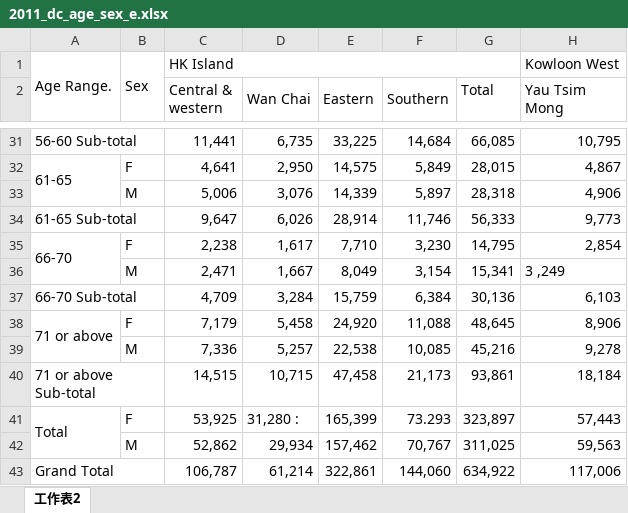
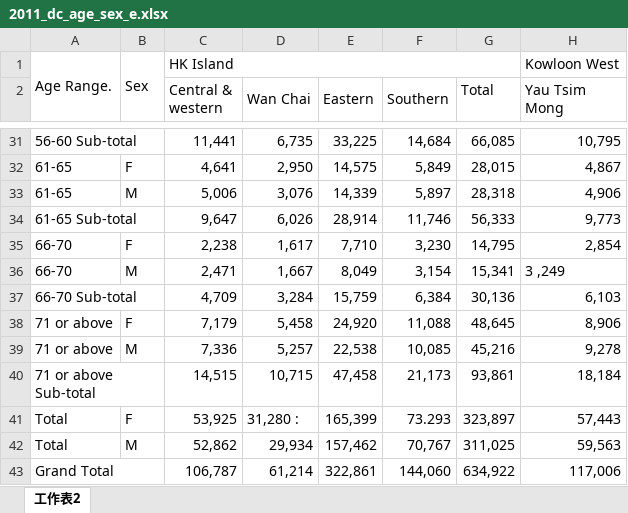
Before and after one commit to initiumlab/legco-explorer, an Excel workbook: data/source/fr_dc_age_sex/xlsx/2011_dc_age_sex_e.xlsx, sheet 工作表2, drawn as a sheet; only a part is shown, gaps mark what is left out; values as stored, in another font and other column widths than the file's, no cell formats; the diff covers the shown part only; the diff names each change by its address in the sheet, - before the commit and + after, or states it on an @@ line.

```diff
--- a/data/source/fr_dc_age_sex/xlsx/2011_dc_age_sex_e.xlsx (sheet 工作表2)
+++ b/data/source/fr_dc_age_sex/xlsx/2011_dc_age_sex_e.xlsx (sheet 工作表2)
-A32:A33 merged
-A33: (empty)
+A33: 61-65
-A35:A36 merged
-A36: (empty)
+A36: 66-70
-A38:A39 merged
-A39: (empty)
+A39: 71 or above
-A41:A42 merged
-A42: (empty)
+A42: Total
```
Also changed, not shown: 9 edited cells and merged cells elsewhere in this sheet, cell formats, data/source/fr_dc_age_sex/xlsx/2010_dc_age_sex_e.xlsx, data/source/fr_dc_age_sex/xlsx/2013_dc_age_sex_e.xlsx, 32 other files.
